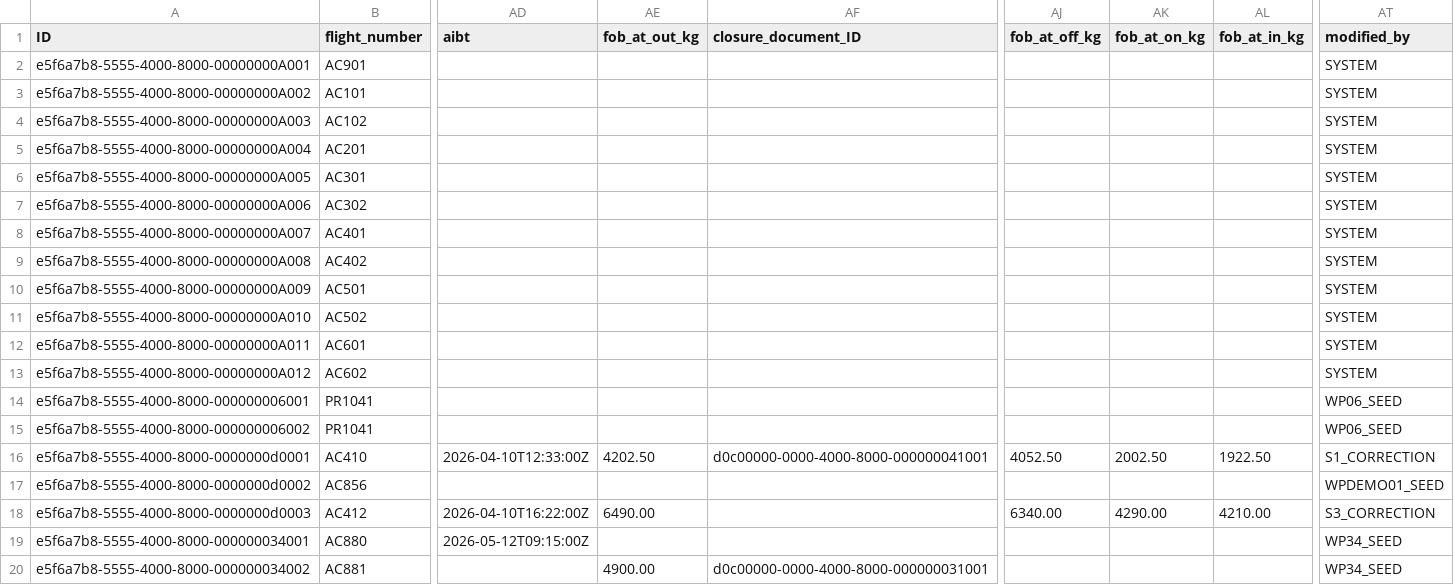
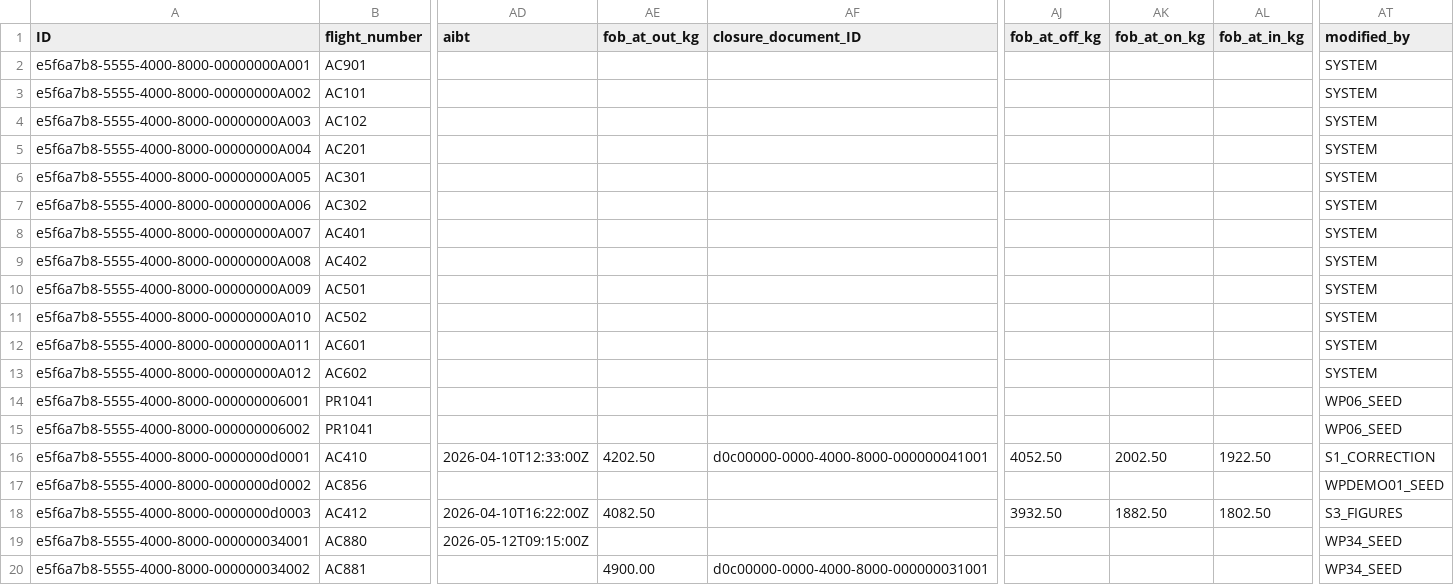
Before and after one commit to kalpesh0304/FuelSphere, a CSV file: db/data/fuelsphere-FLIGHT_SCHEDULE.csv, drawn as a sheet; only a part is shown, gaps mark what is left out; the diff names each change by its address in the sheet, - before the commit and + after, or states it on an @@ line.

```diff
--- a/db/data/fuelsphere-FLIGHT_SCHEDULE.csv
+++ b/db/data/fuelsphere-FLIGHT_SCHEDULE.csv
-AE18 (fob_at_out_kg): 6490.00
+AE18 (fob_at_out_kg): 4082.50
-AJ18 (fob_at_off_kg): 6340.00
+AJ18 (fob_at_off_kg): 3932.50
-AK18 (fob_at_on_kg): 4290.00
+AK18 (fob_at_on_kg): 1882.50
-AL18 (fob_at_in_kg): 4210.00
+AL18 (fob_at_in_kg): 1802.50
-AT18 (modified_by): S3_CORRECTION
+AT18 (modified_by): S3_FIGURES
```
Also changed, not shown: db/data/fuelsphere-FLIGHT_DISPATCH.csv, db/data/fuelsphere-FUEL_BURNS.csv, 4 other files.
